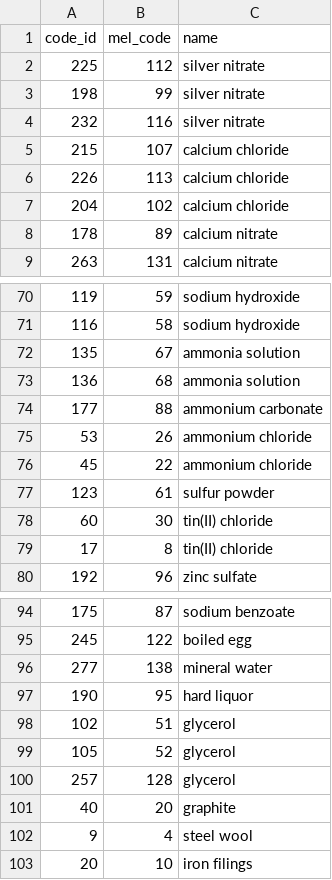
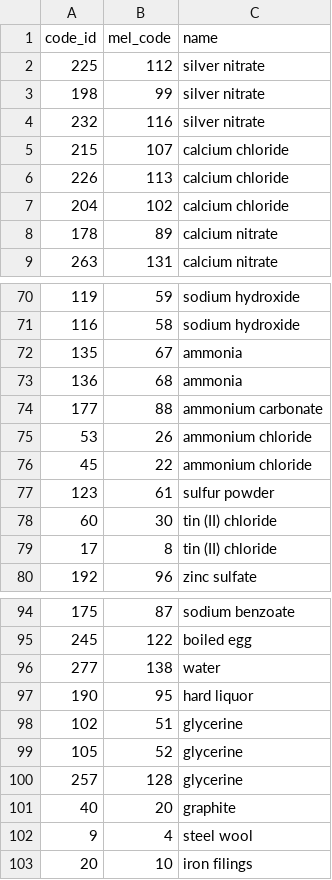
Before and after one commit to MELScience/MELChemistryData, a CSV file: MELCodes.csv, drawn as a sheet; only a part is shown, gaps mark what is left out; the diff names each change by its address in the sheet, - before the commit and + after, or states it on an @@ line.

Commit message:
Updated MELCodes bindings.

```diff
--- a/MELCodes.csv
+++ b/MELCodes.csv
-C5:C7 (name): сalcium chloride
+C5:C7 (name): calcium chloride
-C72:C73 (name): ammonia solution
+C72:C73 (name): ammonia
-C78:C79 (name): tin(II) chloride
+C78:C79 (name): tin (II) chloride
-C96 (name): mineral water
+C96 (name): water
-C98:C100 (name): glycerol
+C98:C100 (name): glycerine
```
